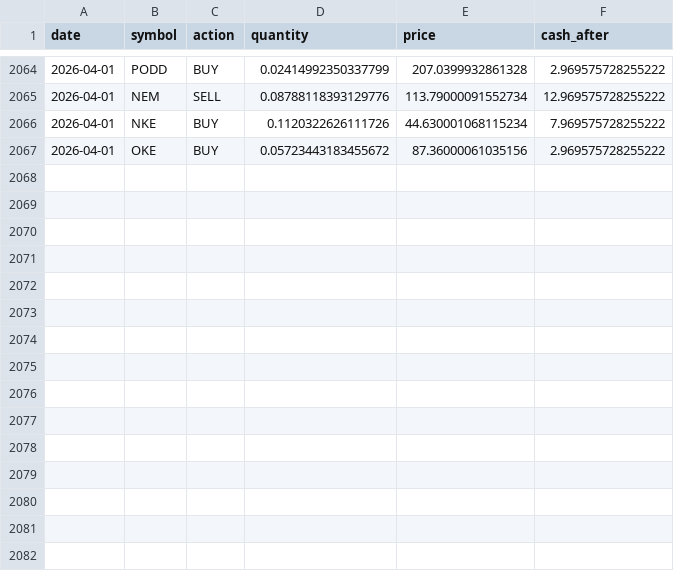
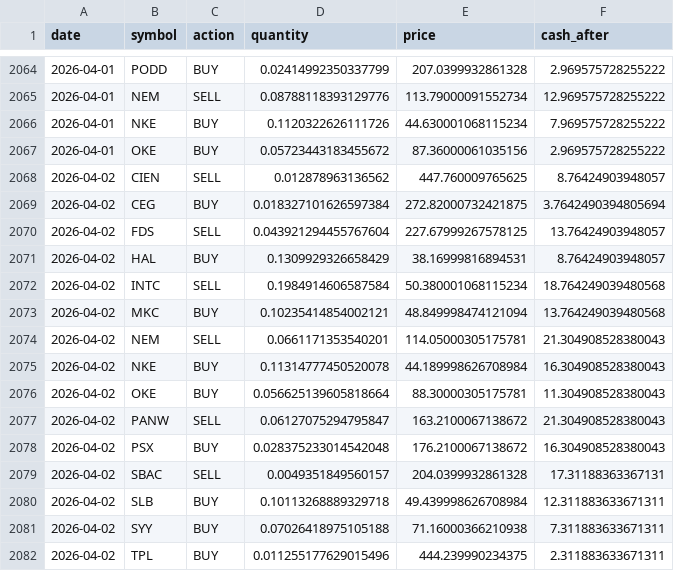
Before and after one commit to TechGroei/Test_Stock_Trading_Strategy, a CSV file: data/trades_history.csv, drawn as a sheet; only a part is shown, gaps mark what is left out.

Commit message:
Update portfolio, trades & performance [skip ci]

```diff
--- a/data/trades_history.csv
+++ b/data/trades_history.csv
@@ -2067 +2067,16 @@ date,symbol,action,quantity,price,cash_after
 2026-04-01,OKE,BUY,0.05723443183455672,87.36000061035156,2.969575728255222
+2026-04-02,CIEN,SELL,0.012878963136562,447.760009765625,8.76424903948057
+2026-04-02,CEG,BUY,0.018327101626597384,272.82000732421875,3.7642490394805694
+2026-04-02,FDS,SELL,0.043921294455767604,227.67999267578125,13.76424903948057
+2026-04-02,HAL,BUY,0.1309929326658429,38.16999816894531,8.76424903948057
+2026-04-02,INTC,SELL,0.1984914606587584,50.380001068115234,18.764249039480568
+2026-04-02,MKC,BUY,0.10235414854002121,48.849998474121094,13.764249039480568
+2026-04-02,NEM,SELL,0.0661171353540201,114.05000305175781,21.304908528380043
+2026-04-02,NKE,BUY,0.11314777450520078,44.189998626708984,16.304908528380043
+2026-04-02,OKE,BUY,0.056625139605818664,88.30000305175781,11.304908528380043
+2026-04-02,PANW,SELL,0.06127075294795847,163.2100067138672,21.304908528380043
+2026-04-02,PSX,BUY,0.028375233014542048,176.2100067138672,16.304908528380043
+2026-04-02,SBAC,SELL,0.0049351849560157,204.0399932861328,17.31188363367131
+2026-04-02,SLB,BUY,0.10113268889329718,49.439998626708984,12.311883633671311
+2026-04-02,SYY,BUY,0.07026418975105188,71.16000366210938,7.311883633671311
+2026-04-02,TPL,BUY,0.011255177629015496,444.239990234375,2.311883633671311
```
Also changed, not shown: data/portfolio.csv, 1 other file.
